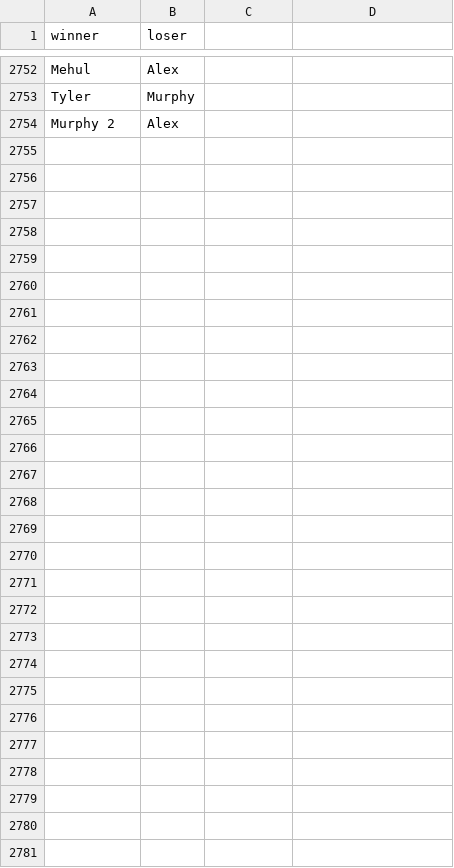
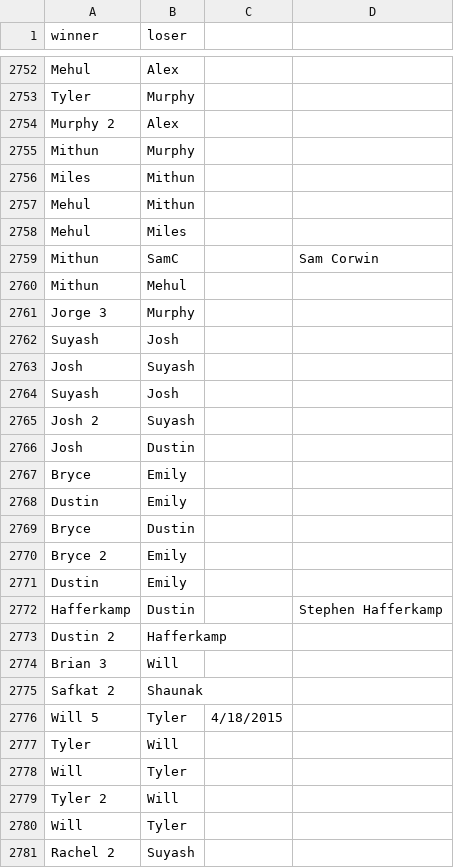
Before and after one commit to suyashkumar/bump-util, a CSV file: bump-explore/app/static/master.csv, drawn as a sheet; only a part is shown, gaps mark what is left out; the diff names each change by its address in the sheet, - before the commit and + after, or states it on an @@ line.

```diff
--- a/bump-explore/app/static/master.csv
+++ b/bump-explore/app/static/master.csv
+row 2755: Mithun | Murphy
+row 2756: Miles | Mithun
+row 2757: Mehul | Mithun
+row 2758: Mehul | Miles
+row 2759: Mithun | SamC |  | Sam Corwin
+row 2760: Mithun | Mehul
+row 2761: Jorge 3 | Murphy
+row 2762: Suyash | Josh
+row 2763: Josh | Suyash
+row 2764: Suyash | Josh
+row 2765: Josh 2 | Suyash
+row 2766: Josh | Dustin
+row 2767: Bryce | Emily
+row 2768: Dustin | Emily
+row 2769: Bryce | Dustin
+row 2770: Bryce 2 | Emily
+row 2771: Dustin | Emily
+row 2772: Hafferkamp | Dustin |  | Stephen Hafferkamp
+row 2773: Dustin 2 | Hafferkamp
+row 2774: Brian 3 | Will
+row 2775: Safkat 2 | Shaunak
+row 2776: Will 5 | Tyler | 4/18/2015
+row 2777: Tyler | Will
+row 2778: Will | Tyler
+row 2779: Tyler 2 | Will
+row 2780: Will | Tyler
+row 2781: Rachel 2 | Suyash
```
Also changed, not shown: 8 other files.
